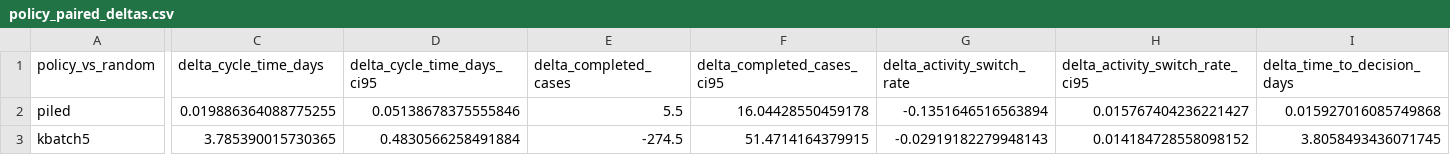
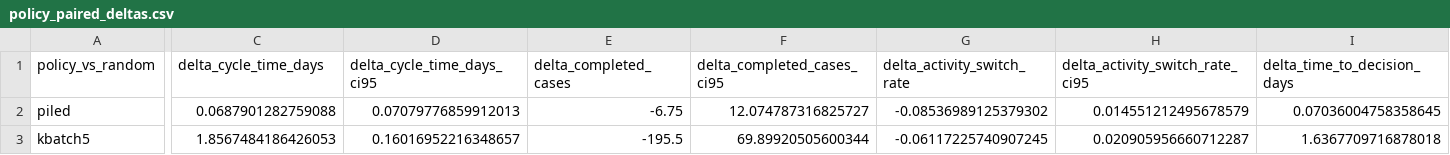
Before and after one commit to ophdn/bpic17-process-mining-group-assignment, a CSV file: output/evaluation_30/policy_paired_deltas.csv, drawn as a sheet; only a part is shown, gaps mark what is left out; the diff covers the shown part only; the diff names each change by its address in the sheet, - before the commit and + after, or states it on an @@ line.

```diff
--- a/output/evaluation_30/policy_paired_deltas.csv
+++ b/output/evaluation_30/policy_paired_deltas.csv
-C2 (delta_cycle_time_days): 0.019886364088775255
+C2 (delta_cycle_time_days): 0.0687901282759088
-D2 (delta_cycle_time_days_ci95): 0.05138678375555846
+D2 (delta_cycle_time_days_ci95): 0.07079776859912013
-E2 (delta_completed_cases): 5.5
+E2 (delta_completed_cases): -6.75
-F2 (delta_completed_cases_ci95): 16.04428550459178
+F2 (delta_completed_cases_ci95): 12.074787316825727
-G2 (delta_activity_switch_rate): -0.1351646516563894
+G2 (delta_activity_switch_rate): -0.08536989125379302
-H2 (delta_activity_switch_rate_ci95): 0.015767404236221427
+H2 (delta_activity_switch_rate_ci95): 0.014551212495678579
-I2 (delta_time_to_decision_days): 0.015927016085749868
+I2 (delta_time_to_decision_days): 0.07036004758358645
-C3 (delta_cycle_time_days): 3.785390015730365
+C3 (delta_cycle_time_days): 1.8567484186426053
-D3 (delta_cycle_time_days_ci95): 0.4830566258491884
+D3 (delta_cycle_time_days_ci95): 0.16016952216348657
-E3 (delta_completed_cases): -274.5
+E3 (delta_completed_cases): -195.5
-F3 (delta_completed_cases_ci95): 51.4714164379915
+F3 (delta_completed_cases_ci95): 69.89920505600344
-G3 (delta_activity_switch_rate): -0.02919182279948143
+G3 (delta_activity_switch_rate): -0.06117225740907245
-H3 (delta_activity_switch_rate_ci95): 0.014184728558098152
+H3 (delta_activity_switch_rate_ci95): 0.020905956660712287
-I3 (delta_time_to_decision_days): 3.8058493436071745
+I3 (delta_time_to_decision_days): 1.6367709716878018
```
Also changed, not shown: 2 edited cells elsewhere in this file, output/evaluation/policy_paired_deltas.csv, output/evaluation/policy_run_metrics.csv, 40 other files.
